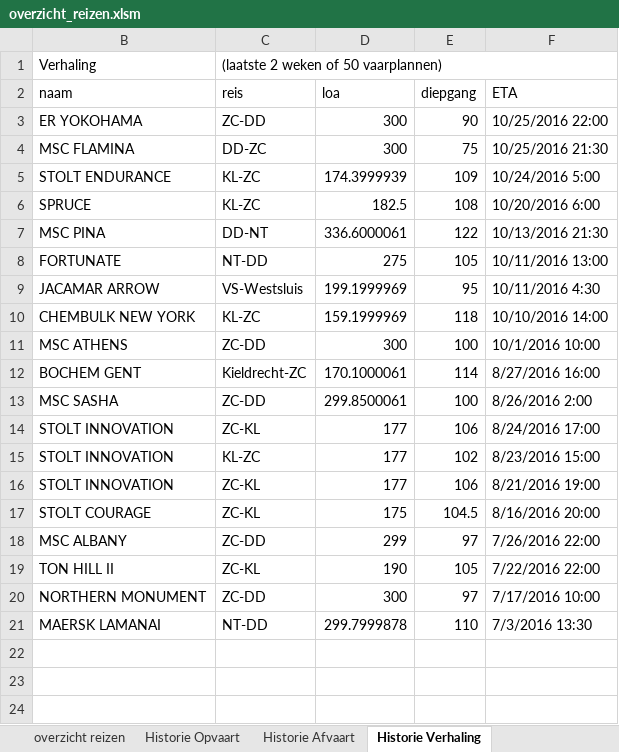
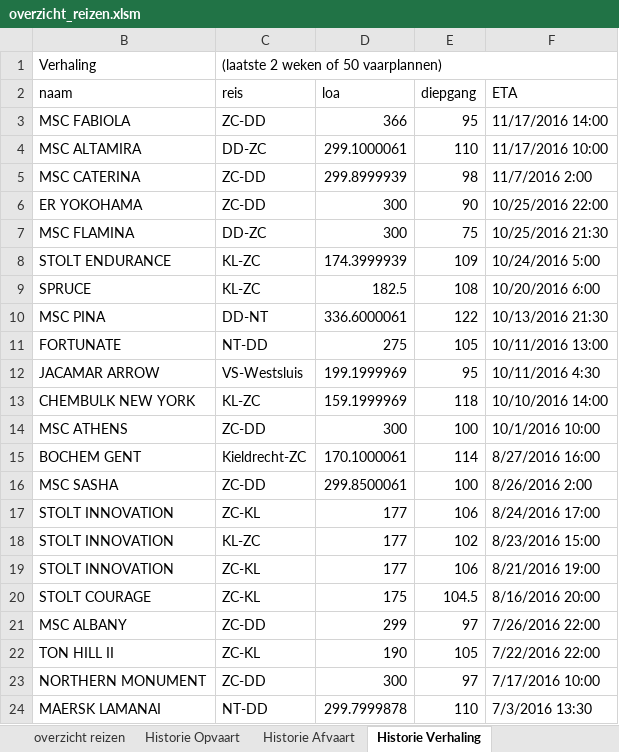
Before and after one commit to Jzz81/excel-tide, an Excel workbook: TideWin_excel/overzicht_reizen.xlsm, sheet Historie Verhaling, drawn as a sheet; values as stored, in another font and other column widths than the file's, no cell formats; the diff names each change by its address in the sheet, - before the commit and + after, or states it on an @@ line.

```diff
--- a/TideWin_excel/overzicht_reizen.xlsm (sheet Historie Verhaling)
+++ b/TideWin_excel/overzicht_reizen.xlsm (sheet Historie Verhaling)
+row 3: MSC FABIOLA | ZC-DD | 366 | 95 | 11/17/2016 14:00
+row 4: MSC ALTAMIRA | DD-ZC | 299.1000061 | 110 | 11/17/2016 10:00
+row 5: MSC CATERINA | ZC-DD | 299.8999939 | 98 | 11/7/2016 2:00
```
Also changed, not shown: sheet Historie Opvaart, sheet overzicht reizen, cell formats, hidden cells, charts or pictures.
